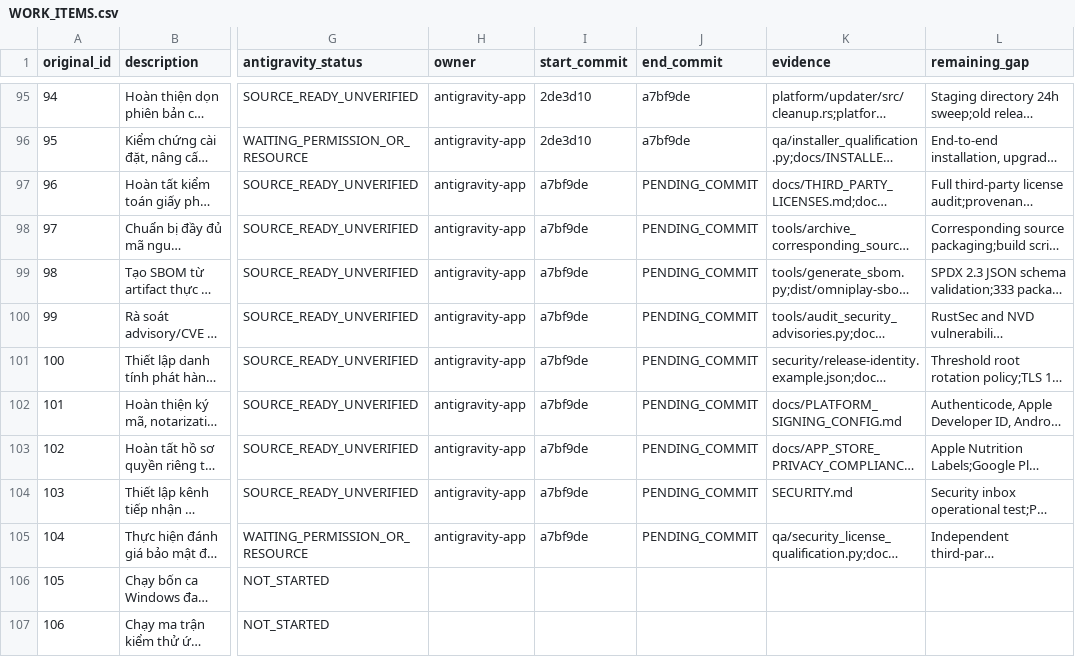
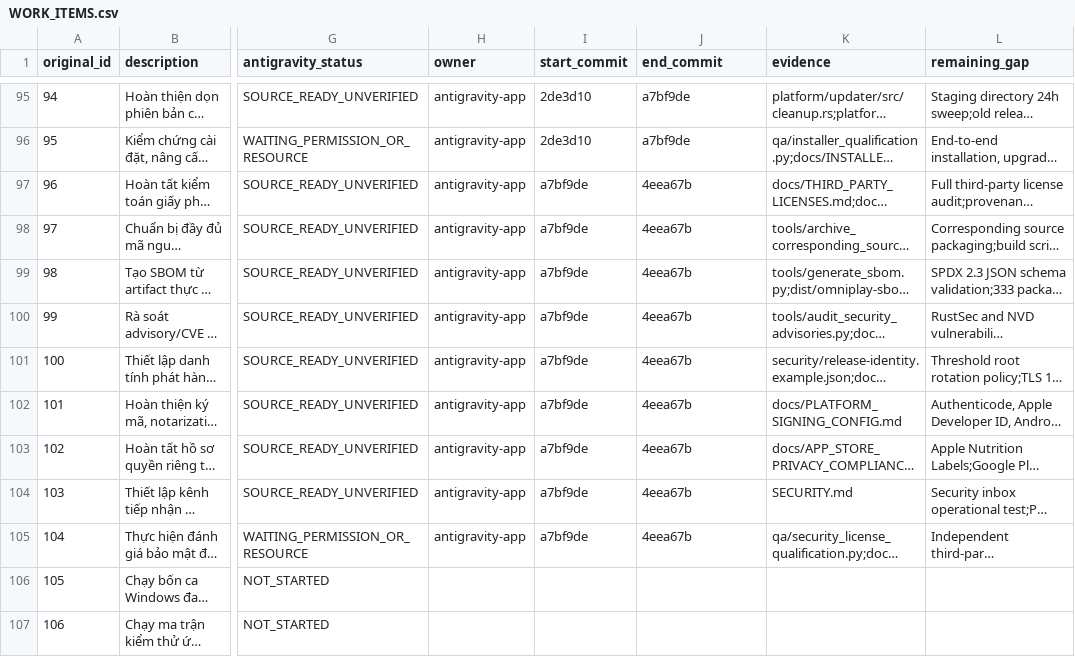
Before and after one commit to lyzaghi/vlikeon, a CSV file: docs/handoff/antigravity/2026-10-25/WORK_ITEMS.csv, drawn as a sheet; only a part is shown, gaps mark what is left out; long unchanged cells end in …; the diff names each change by its address in the sheet, - before the commit and + after, or states it on an @@ line.

Commit message:
docs(ledger): record commit 4eea67b for batch 09 (items 96-104)

```diff
--- a/docs/handoff/antigravity/2026-10-25/WORK_ITEMS.csv
+++ b/docs/handoff/antigravity/2026-10-25/WORK_ITEMS.csv
-J97:J105 (end_commit): PENDING_COMMIT
+J97:J105 (end_commit): 4eea67b
```
